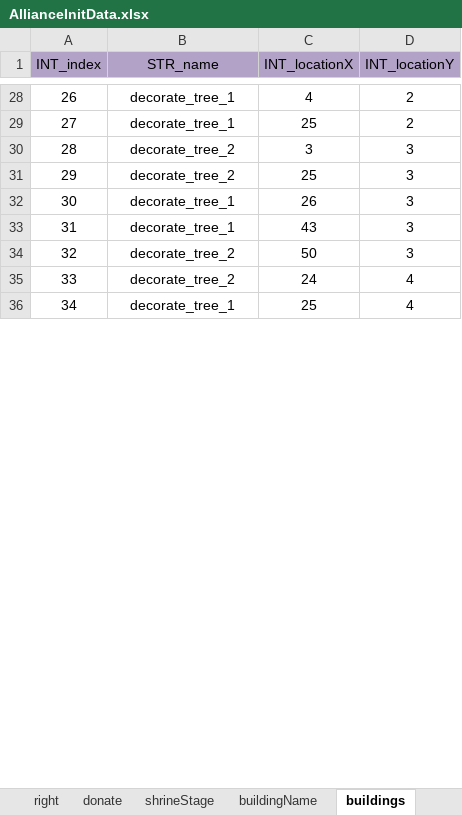
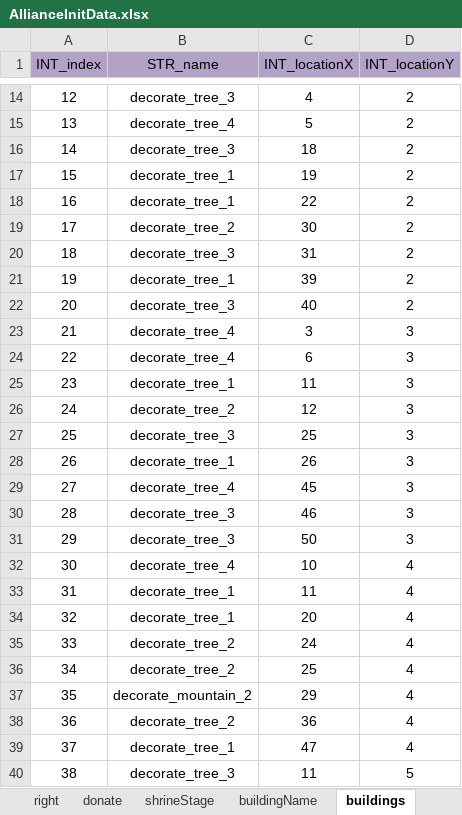
Before and after one commit to ModunZhang/kod_server, an Excel workbook: gameData/shared/AllianceInitData.xlsx, sheet buildings, drawn as a sheet; only a part is shown, gaps mark what is left out; values as stored, in another font and other column widths than the file's, no borders; addresses are those after the commit; the diff covers the shown part only; the diff names each change by its address in the sheet, - before the commit and + after, or states it on an @@ line.

```diff
--- a/gameData/shared/AllianceInitData.xlsx (sheet buildings)
+++ b/gameData/shared/AllianceInitData.xlsx (sheet buildings)
@@ column A (INT_index) renumbered from row 2 down @@
-B14 (STR_name): decorate_tree_1
+B14 (STR_name): decorate_tree_3
+row 15: 13 | decorate_tree_4 | 5 | 2
+row 16: 14 | decorate_tree_3 | 18 | 2
-C17 (INT_locationX): 25
+C17 (INT_locationX): 19
+row 18: 16 | decorate_tree_1 | 22 | 2
+row 19: 17 | decorate_tree_2 | 30 | 2
+row 20: 18 | decorate_tree_3 | 31 | 2
+row 21: 19 | decorate_tree_1 | 39 | 2
+row 22: 20 | decorate_tree_3 | 40 | 2
-B23 (STR_name): decorate_tree_2
+B23 (STR_name): decorate_tree_4
+row 24: 22 | decorate_tree_4 | 6 | 3
+row 25: 23 | decorate_tree_1 | 11 | 3
+row 26: 24 | decorate_tree_2 | 12 | 3
-B27 (STR_name): decorate_tree_2
+B27 (STR_name): decorate_tree_3
-B29 (STR_name): decorate_tree_1
+B29 (STR_name): decorate_tree_4
-C29 (INT_locationX): 43
+C29 (INT_locationX): 45
+row 30: 28 | decorate_tree_3 | 46 | 3
-B31 (STR_name): decorate_tree_2
+B31 (STR_name): decorate_tree_3
+row 32: 30 | decorate_tree_4 | 10 | 4
+row 33: 31 | decorate_tree_1 | 11 | 4
+row 34: 32 | decorate_tree_1 | 20 | 4
-B36 (STR_name): decorate_tree_1
+B36 (STR_name): decorate_tree_2
+row 37: 35 | decorate_mountain_2 | 29 | 4
+row 38: 36 | decorate_tree_2 | 36 | 4
+row 39: 37 | decorate_tree_1 | 47 | 4
+row 40: 38 | decorate_tree_3 | 11 | 5
```
Also changed, not shown: 255 added rows, 35 removed rows, 1 moved row and 128 edited cells elsewhere in this sheet, sheet buildingName, 2 other files.
